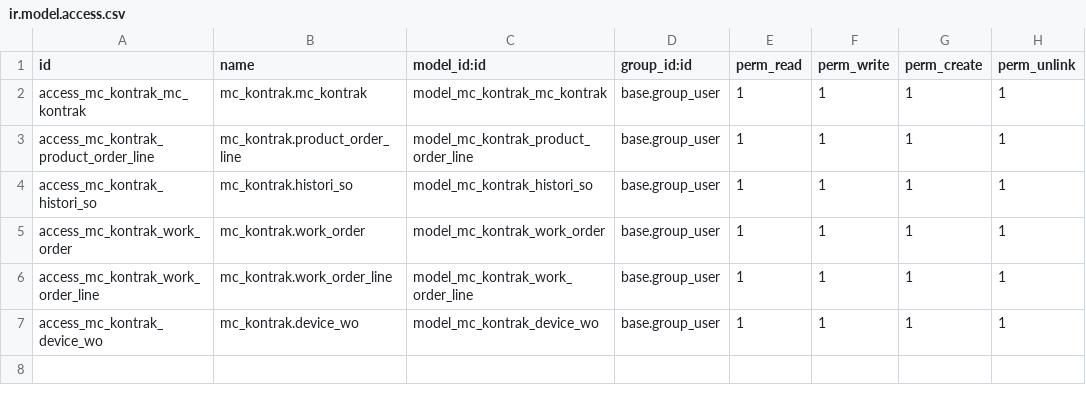
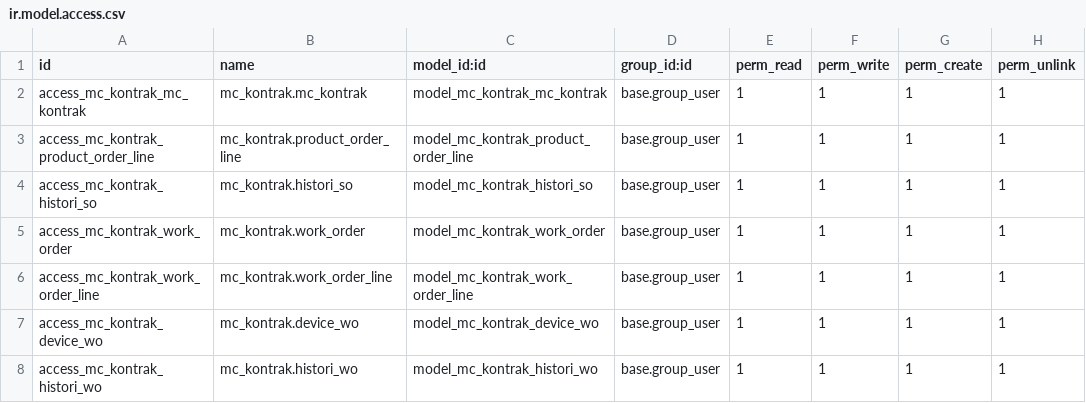
Before and after one commit to Catur88/mceasy-addons, a CSV file: mc_kontrak/security/ir.model.access.csv, drawn as a sheet; the diff names each change by its address in the sheet, - before the commit and + after, or states it on an @@ line.

Commit message:
Add Histori WO, Cancel stock SO

```diff
--- a/mc_kontrak/security/ir.model.access.csv
+++ b/mc_kontrak/security/ir.model.access.csv
+row 8: access_mc_kontrak_histori_wo | mc_kontrak.histori_wo | model_mc_kontrak_histori_wo | base.group_user | 1 | 1 | 1 | 1
```
Also changed, not shown: 5 other files.
